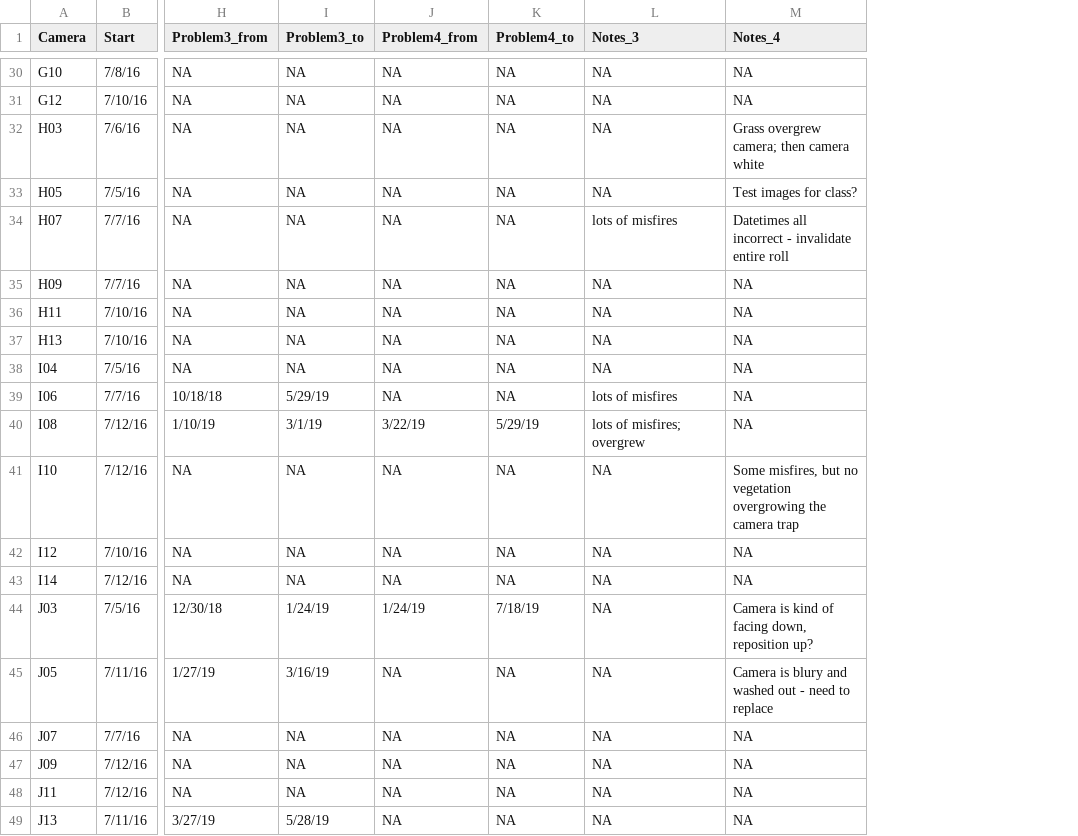
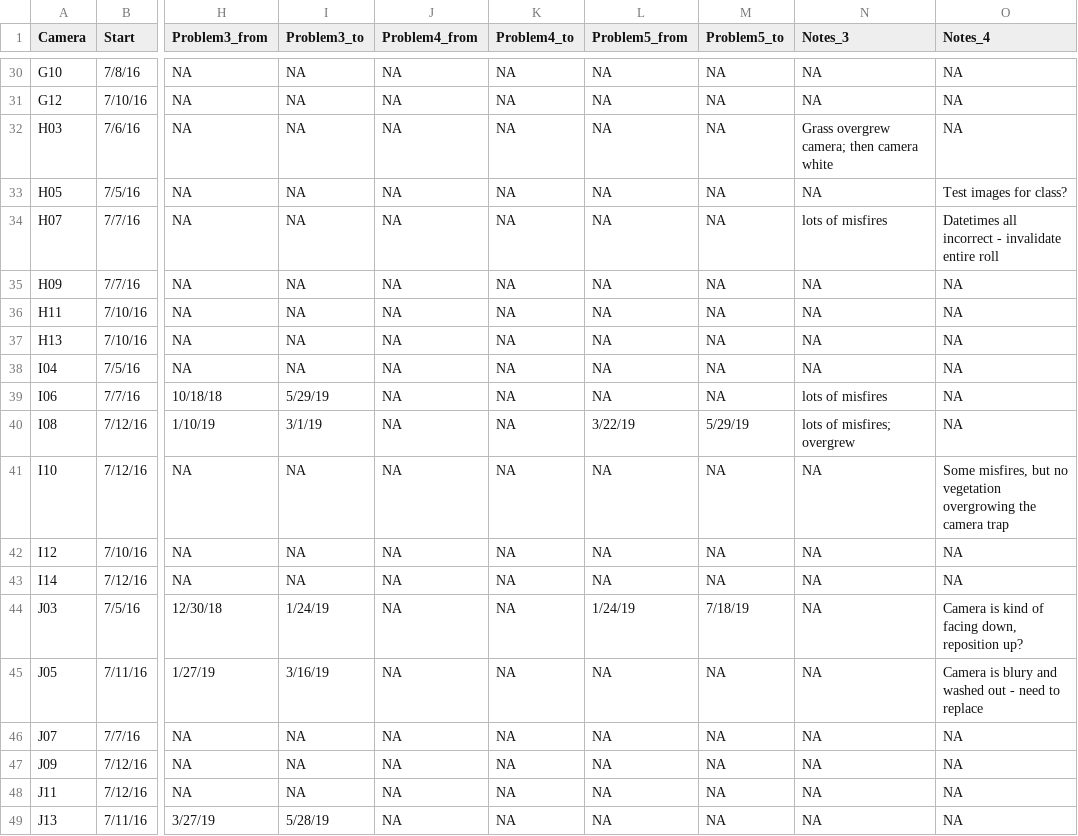
Before and after one commit to wildcam-gorongosa/data-cleaning, a CSV file: operation-files/Camera_operation_years1-4_consolidated.csv, drawn as a sheet; only a part is shown, gaps mark what is left out; addresses are those after the commit; the diff covers the shown part only; the diff names each change by its address in the sheet, - before the commit and + after, or states it on an @@ line.

Commit message:
Fix issue arising for cameras with missing year 3 data in camop spreadsheet

```diff
--- a/operation-files/Camera_operation_years1-4_consolidated.csv
+++ b/operation-files/Camera_operation_years1-4_consolidated.csv
+column L (Problem5_from), rows 30-49: NA | NA | NA | NA | NA | NA | NA | NA | NA | NA | 3/22/19 | NA | NA | NA | 1/24/19 | NA | NA | NA | NA | NA
+column M (Problem5_to), rows 30-49: NA | NA | NA | NA | NA | NA | NA | NA | NA | NA | 5/29/19 | NA | NA | NA | 7/18/19 | NA | NA | NA | NA | NA
-N32 (Notes_3): NA
+N32 (Notes_3): Grass overgrew camera; then camera white
-O32 (Notes_4): Grass overgrew camera; then camera white
+O32 (Notes_4): NA
-J40 (Problem4_from): 3/22/19
+J40 (Problem4_from): NA
-K40 (Problem4_to): 5/29/19
+K40 (Problem4_to): NA
-J44 (Problem4_from): 1/24/19
+J44 (Problem4_from): NA
-K44 (Problem4_to): 7/18/19
+K44 (Problem4_to): NA
```
Also changed, not shown: 22 edited cells elsewhere in this file, 1 other file.
